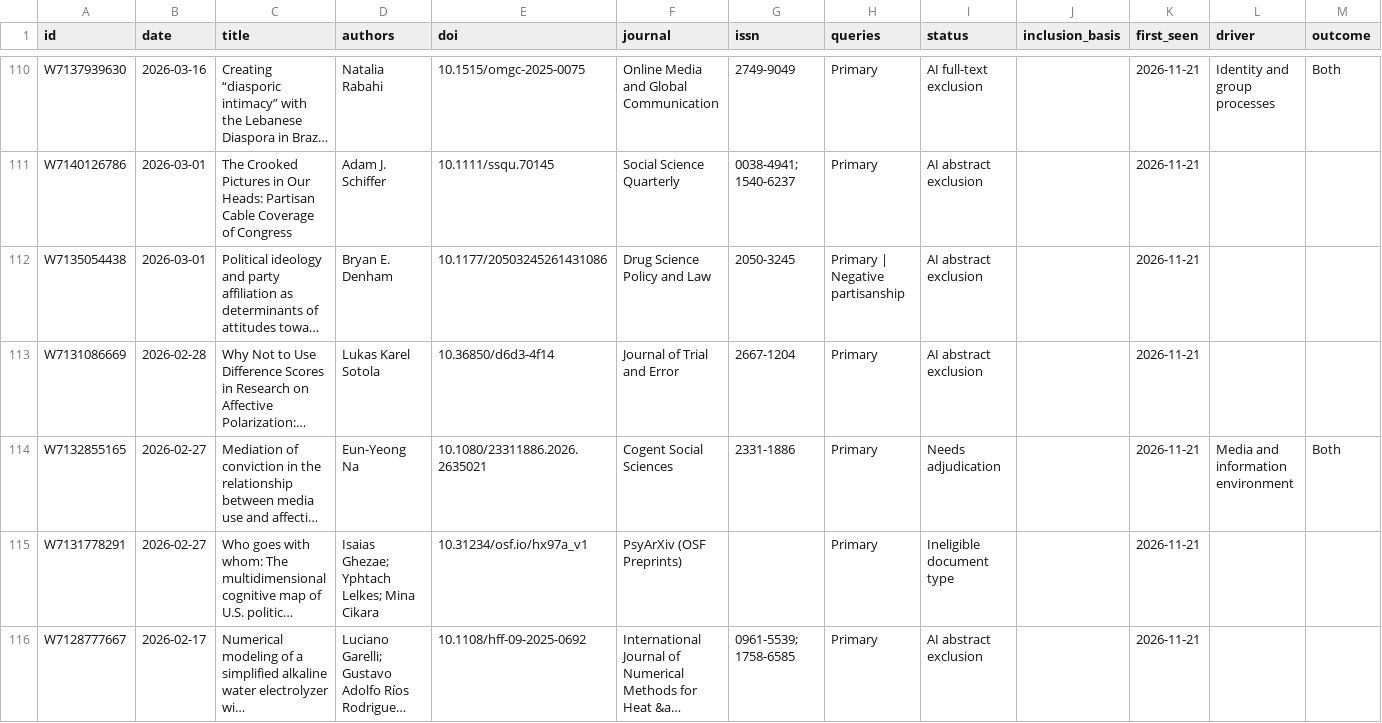
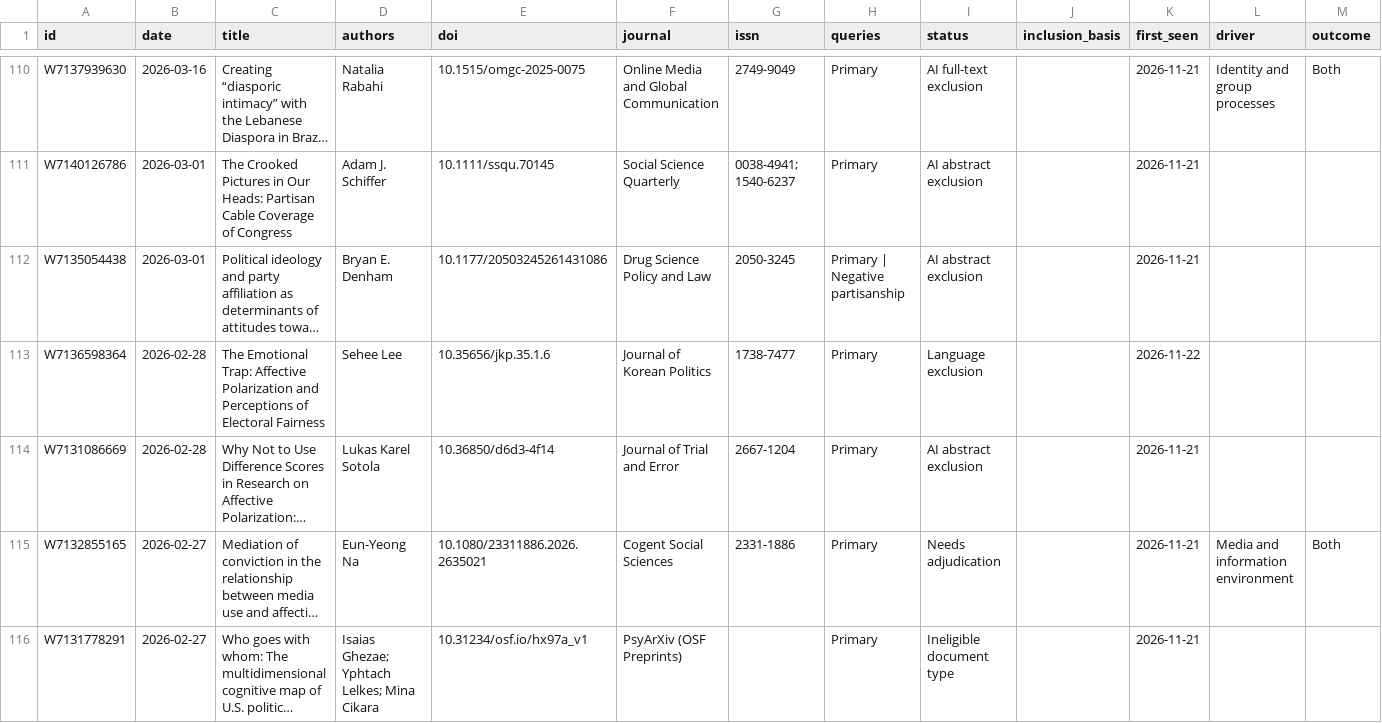
Before and after one commit to aidar-zinnatullin/affective-polarization, a CSV file: app/studies.csv, drawn as a sheet; only a part is shown, gaps mark what is left out; the shorter side is filled out with more unchanged rows; long unchanged cells end in …; rows hold the shown columns only; the diff covers the shown part only; the diff names each change by its address in the sheet, - before the commit and + after, or states it on an @@ line.

```diff
--- a/app/studies.csv
+++ b/app/studies.csv
+row 113: W7136598364 | 2026-02-28 | The Emotional Trap: Affective Polarization and Perceptions of Electoral Fairness | Sehee Lee | 10.35656/jkp.35.1.6 | Journal of Korean Politics | 1738-7477 | Primary | Language exclusion |  | 2026-11-22
```
Also changed, not shown: 3 added rows and 100 edited cells elsewhere in this file, app/coverage.csv, 3 other files.
